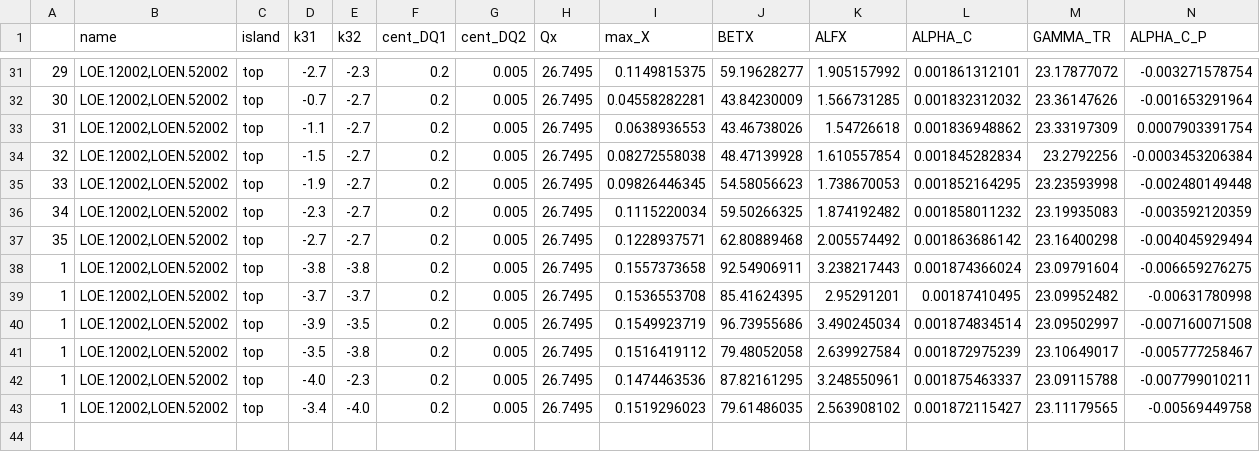
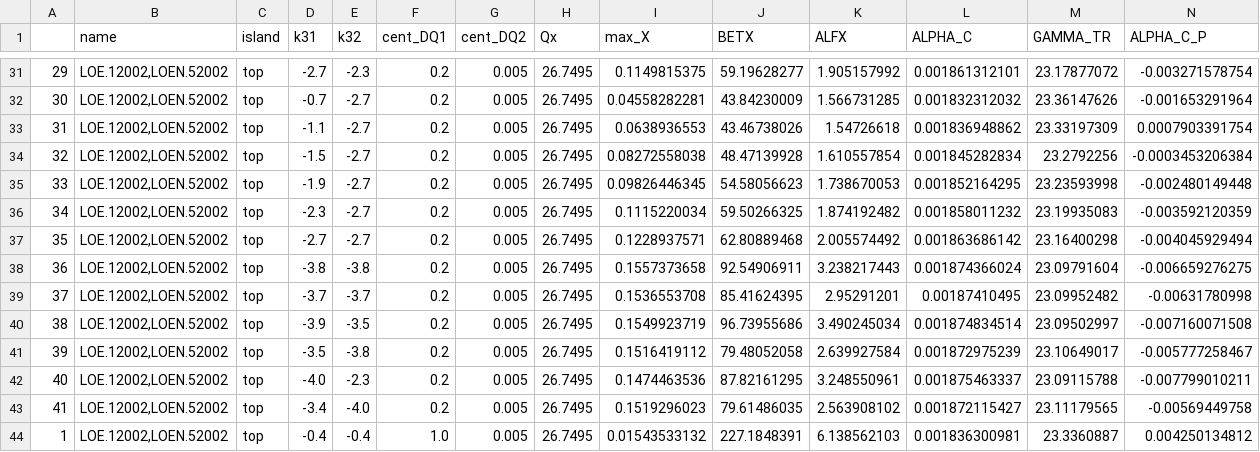
Before and after one commit to sabrinawaa/Sabrina-Project, a CSV file: Data/twiss_csv/1252_csv/1252Qx_26.7495_DQ_0.2,0.005top.csv, drawn as a sheet; only a part is shown, gaps mark what is left out; rows hold the shown columns only; the diff names each change by its address in the sheet, - before the commit and + after, or states it on an @@ line.

```diff
--- a/Data/twiss_csv/1252_csv/1252Qx_26.7495_DQ_0.2,0.005top.csv
+++ b/Data/twiss_csv/1252_csv/1252Qx_26.7495_DQ_0.2,0.005top.csv
-A38: 1
+A38: 36
-A39: 1
+A39: 37
-A40: 1
+A40: 38
-A41: 1
+A41: 39
-A42: 1
+A42: 40
-A43: 1
+A43: 41
+row 44: 1 | LOE.12002,LOEN.52002 | top | -0.4 | -0.4 | 1.0 | 0.005 | 26.7495 | 0.01543533132 | 227.1848391 | 6.138562103 | 0.001836300981 | 23.3360887 | 0.004250134812
```
Also changed, not shown: Data/twiss_csv/1252_cents.csv, Data/twiss_csv/1252_csv/1252Qx_26.7495_DQ_-0.2,-0.005top.csv, 44 other files.
